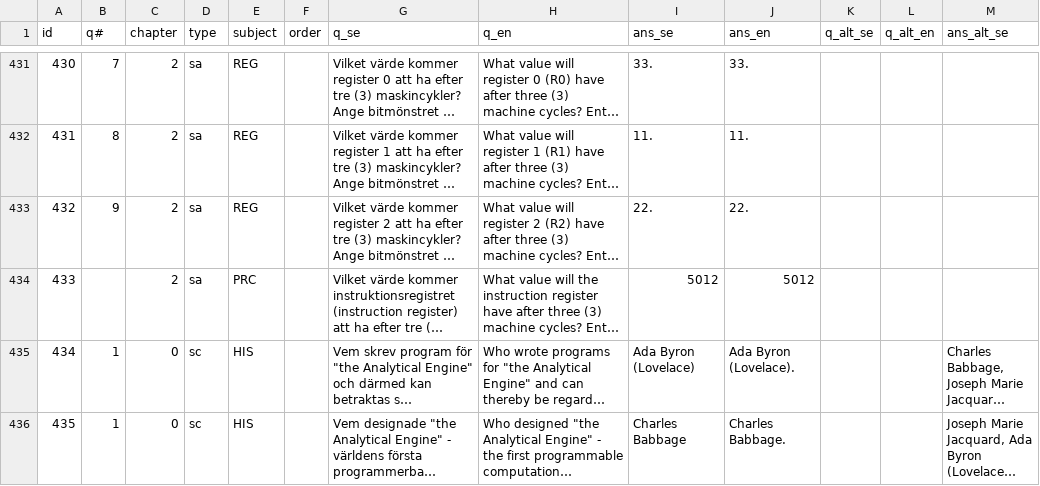
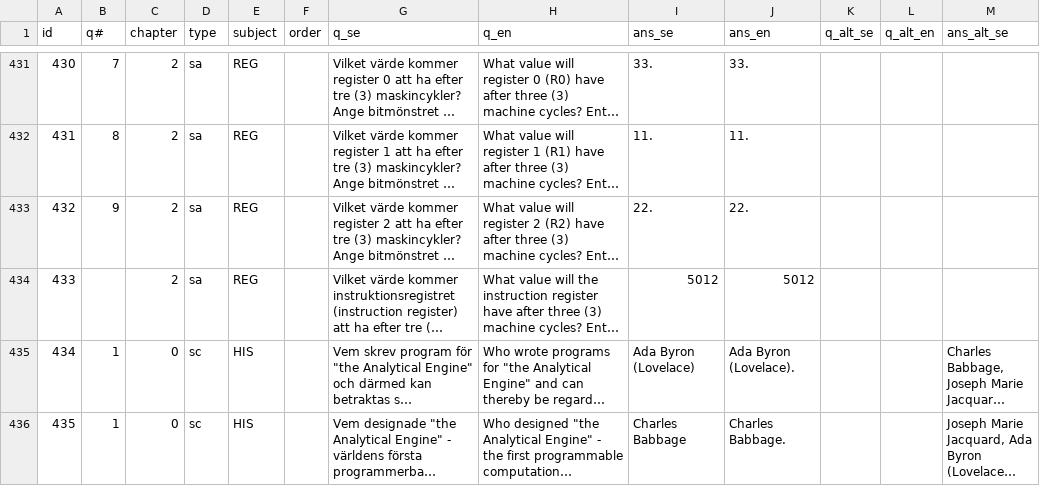
Before and after one commit to Edwinexd/idsv-old-exams, a CSV file: question_bank/2025-08-31.csv, drawn as a sheet; only a part is shown, gaps mark what is left out; long unchanged cells end in …; the diff names each change by its address in the sheet, - before the commit and + after, or states it on an @@ line.

Commit message:
Correct question type for instruction register value query in exam CSV

```diff
--- a/question_bank/2025-08-31.csv
+++ b/question_bank/2025-08-31.csv
-E434 (subject): PRC
+E434 (subject): REG
```
